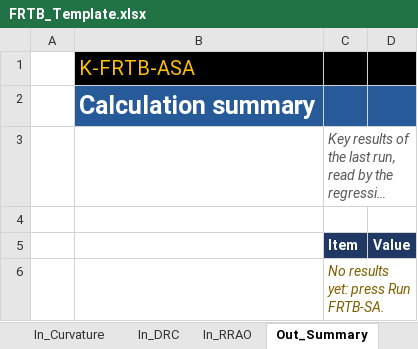
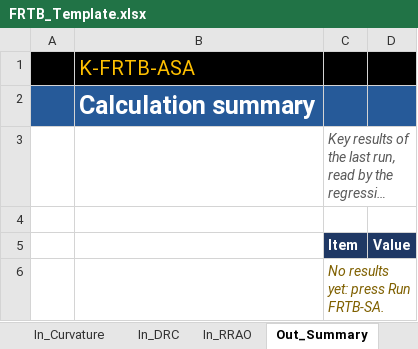
Before and after one commit to danielep71/K-FRTB-ASA, an Excel workbook: src/workbook/FRTB_Template.xlsx, sheet Out_Summary, drawn as a sheet; long unchanged cells end in …; values as stored, in another font and other column widths than the file's, no borders; the diff names each change by its address in the sheet, - before the commit and + after, or states it on an @@ line.

```diff
--- a/src/workbook/FRTB_Template.xlsx (sheet Out_Summary)
+++ b/src/workbook/FRTB_Template.xlsx (sheet Out_Summary)
-A1 fill: none
+A1 fill: #000000
-A2 fill: none
+A2 fill: #265A99
```
Also changed, not shown: sheet README, sheet Log, sheet Results, sheet Out_RiskClass, sheet Out_Buckets, sheet Out_DRC, 15 more sheets, other sheet tabs, 12 other files.
